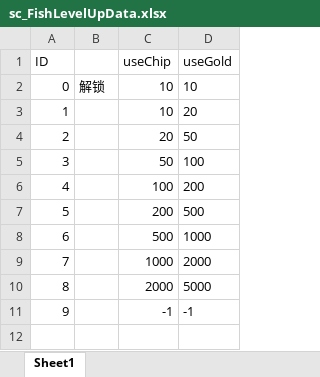
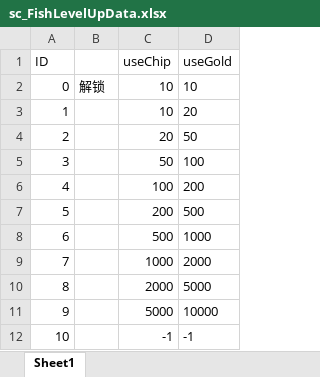
Before and after one commit to ZhangQichao1988/MultiGreedyFish, an Excel workbook: xlsx/sc_FishLevelUpData.xlsx, sheet Sheet1, drawn as a sheet; values as stored, in another font and other column widths than the file's, no borders; addresses are those after the commit; the diff names each change by its address in the sheet, - before the commit and + after, or states it on an @@ line.

```diff
--- a/xlsx/sc_FishLevelUpData.xlsx (sheet Sheet1)
+++ b/xlsx/sc_FishLevelUpData.xlsx (sheet Sheet1)
+row 11: 9 |  | 5000 | 10000
@@ column A (ID) renumbered from row 12 down @@
```
Also changed, not shown: 1 other file.
